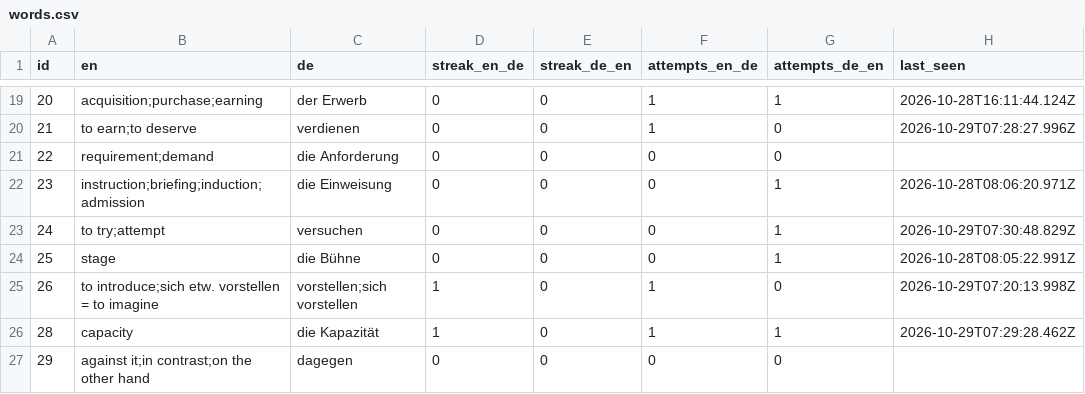
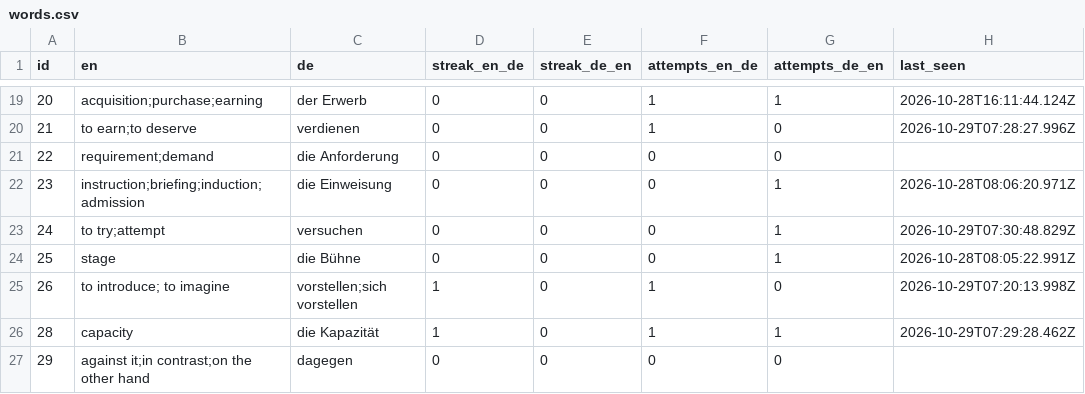
Before and after one commit to gordonfreeman-u/lingvo-tutor, a CSV file: words.csv, drawn as a sheet; only a part is shown, gaps mark what is left out; the diff names each change by its address in the sheet, - before the commit and + after, or states it on an @@ line.

```diff
--- a/words.csv
+++ b/words.csv
-B25 (en): to introduce;sich etw. vorstellen = to imagine
+B25 (en): to introduce; to imagine
```
